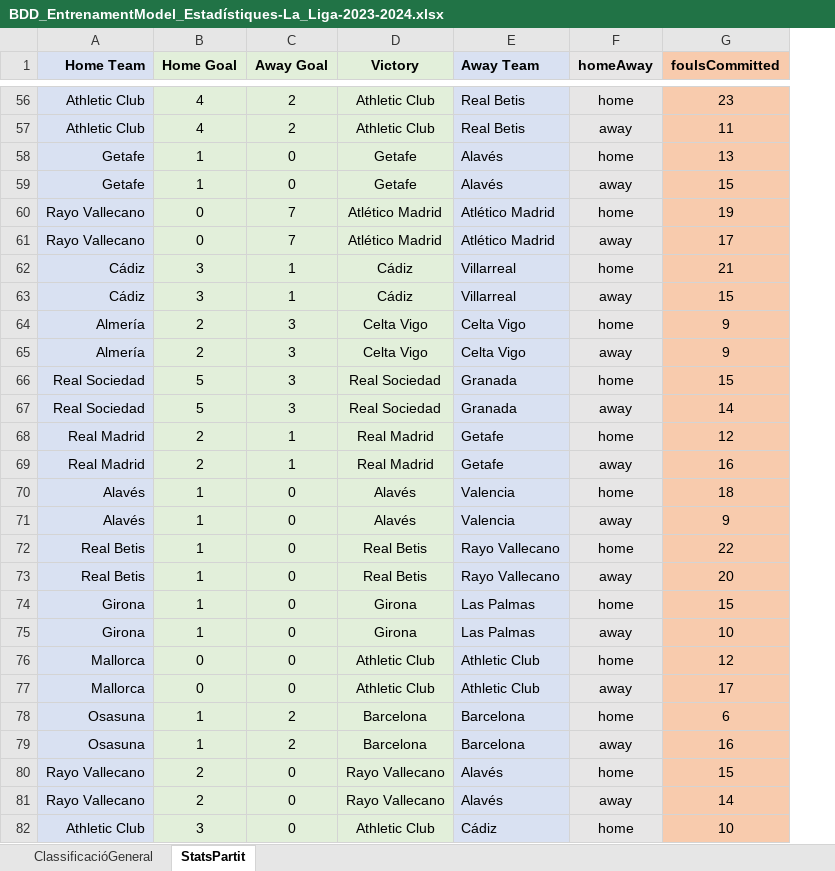
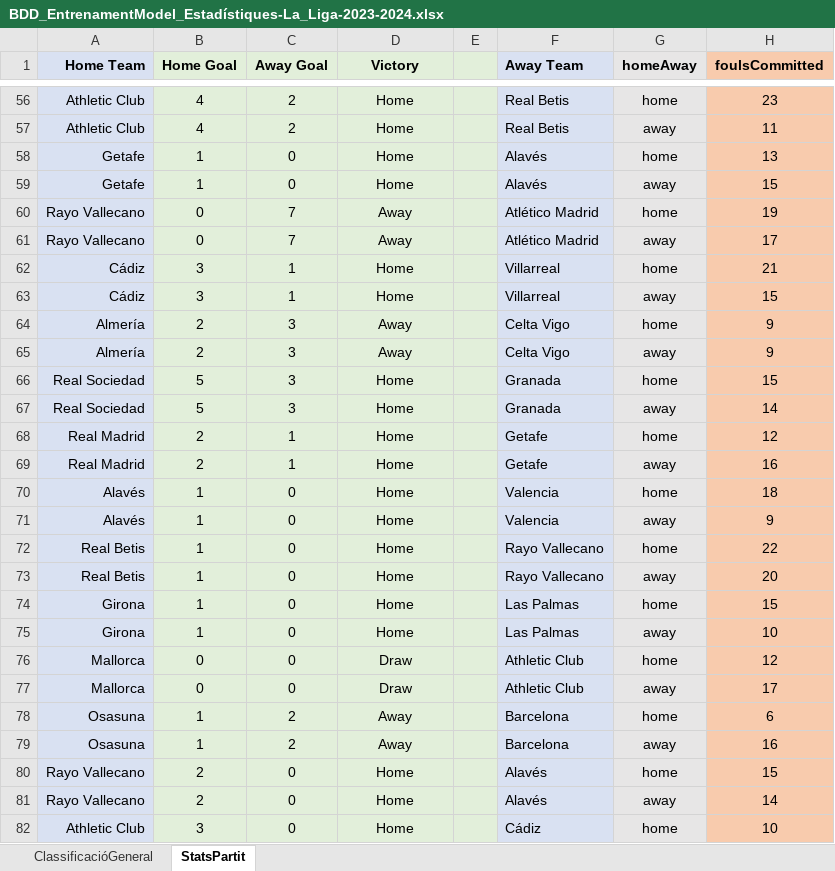
Before and after one commit to ferranfite/Treball-de-Recerca, an Excel workbook: BDD_EntrenamentModel_Estadístiques-La_Liga-2023-2024.xlsx, sheet StatsPartit, drawn as a sheet; only a part is shown, gaps mark what is left out; values as stored, in another font and other column widths than the file's, no borders; the diff covers the shown part only; the diff names each change by its address in the sheet, - before the commit and + after, or states it on an @@ line.

```diff
--- a/BDD_EntrenamentModel_Estadístiques-La_Liga-2023-2024.xlsx (sheet StatsPartit)
+++ b/BDD_EntrenamentModel_Estadístiques-La_Liga-2023-2024.xlsx (sheet StatsPartit)
+column E, empty
-D56:D57 (Victory): Athletic Club
+D56:D57 (Victory): Home
-D58:D59 (Victory): Getafe
+D58:D59 (Victory): Home
-D60:D61 (Victory): Atlético Madrid
+D60:D61 (Victory): Away
-D62:D63 (Victory): Cádiz
+D62:D63 (Victory): Home
-D64:D65 (Victory): Celta Vigo
+D64:D65 (Victory): Away
-D66:D67 (Victory): Real Sociedad
+D66:D67 (Victory): Home
-D68:D69 (Victory): Real Madrid
+D68:D69 (Victory): Home
-D70:D71 (Victory): Alavés
+D70:D71 (Victory): Home
-D72:D73 (Victory): Real Betis
+D72:D73 (Victory): Home
-D74:D75 (Victory): Girona
+D74:D75 (Victory): Home
-D76:D77 (Victory): Athletic Club
+D76:D77 (Victory): Draw
-D78:D79 (Victory): Barcelona
+D78:D79 (Victory): Away
-D80:D81 (Victory): Rayo Vallecano
+D80:D81 (Victory): Home
-D82 (Victory): Athletic Club
+D82 (Victory): Home
```
Also changed, not shown: 733 edited cells elsewhere in this sheet.
